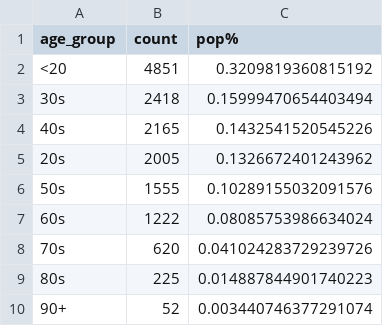
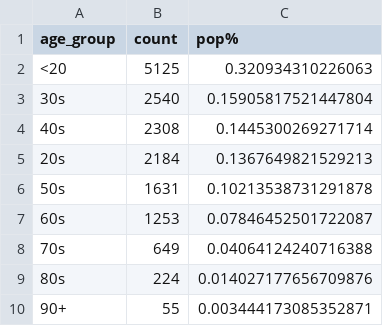
Before and after one commit to tamccullough/covon, a CSV file: datasets/2021/age_groups_recent.csv, drawn as a sheet.

```diff
--- a/datasets/2021/age_groups_recent.csv
+++ b/datasets/2021/age_groups_recent.csv
@@ -1,10 +1,10 @@
 age_group,count,pop%
-<20,4851,0.3209819360815192
-30s,2418,0.15999470654403494
-40s,2165,0.1432541520545226
-20s,2005,0.1326672401243962
-50s,1555,0.10289155032091576
-60s,1222,0.08085753986634024
-70s,620,0.041024283729239726
-80s,225,0.014887844901740223
-90+,52,0.003440746377291074
+<20,5125,0.320934310226063
+30s,2540,0.15905817521447804
+40s,2308,0.1445300269271714
+20s,2184,0.1367649821529213
+50s,1631,0.10213538731291878
+60s,1253,0.07846452501722087
+70s,649,0.04064124240716388
+80s,224,0.014027177656709876
+90+,55,0.003444173085352871
```
Also changed, not shown: datasets/2021/all_cases.csv, datasets/2021/fatal.csv, 7 other files.
